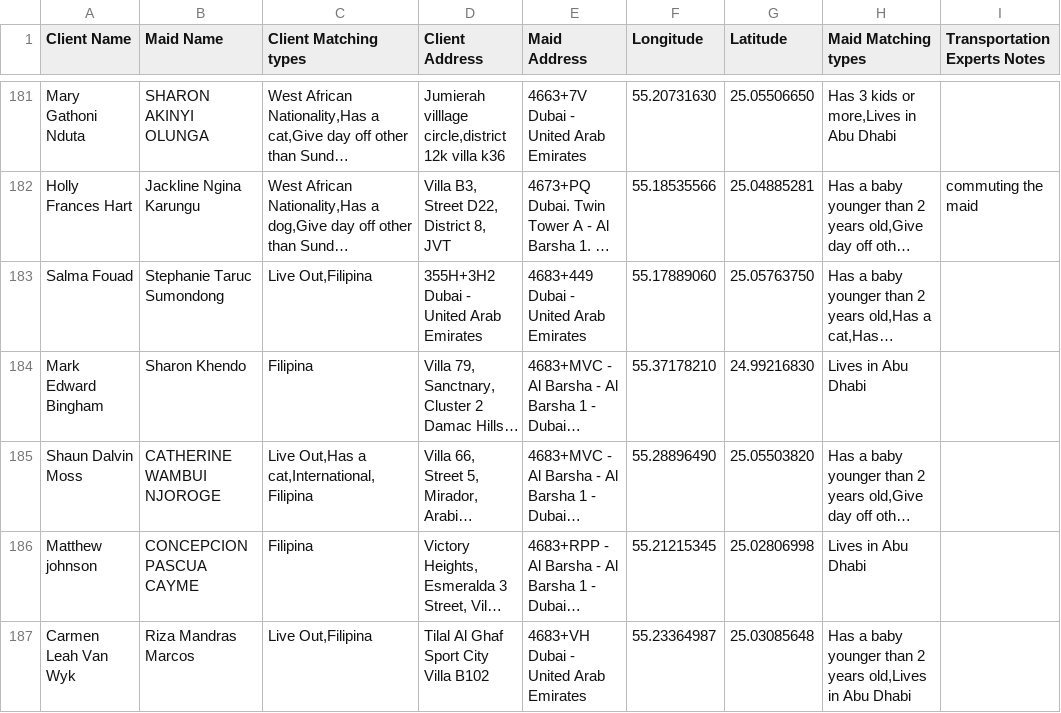
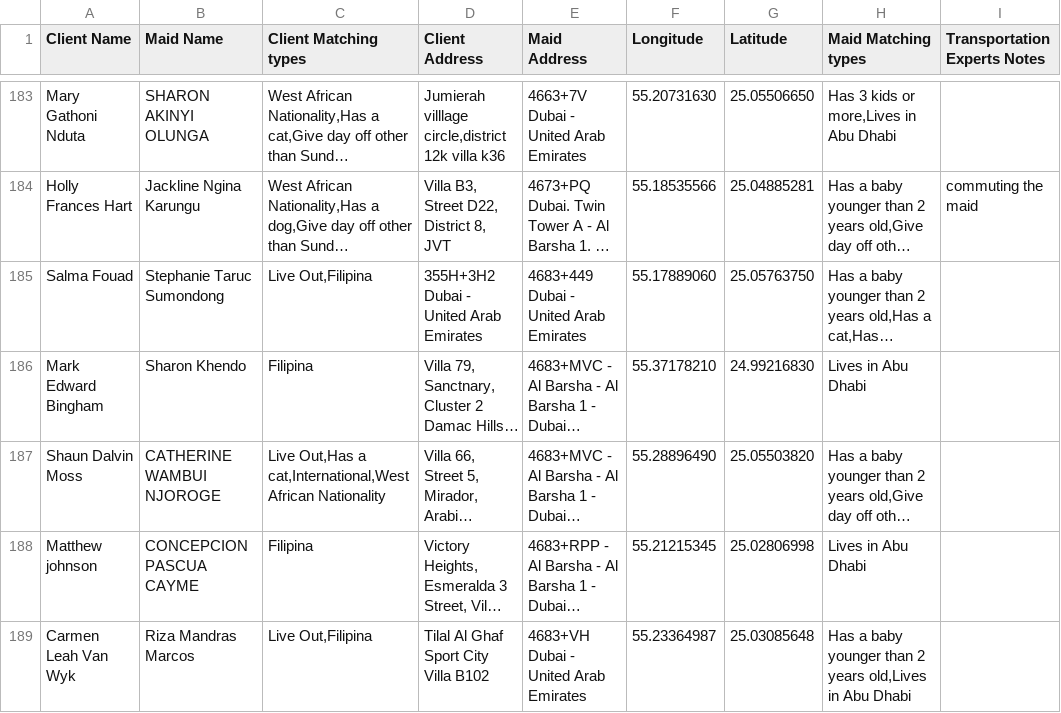
Before and after one commit to charbelchdid/map, a CSV file: ActiveClients.csv, drawn as a sheet; only a part is shown, gaps mark what is left out; long unchanged cells end in …; addresses are those after the commit; the diff covers the shown part only; the diff names each change by its address in the sheet, - before the commit and + after, or states it on an @@ line.

Commit message:
Update Live-out Clients Tracking   AVAILABLE CSV on 2025-05-26T09:52:38.644Z

```diff
--- a/ActiveClients.csv
+++ b/ActiveClients.csv
-C187 (Client Matching types): …Out,Has a cat,International,Filipina
+C187 (Client Matching types): …Out,Has a cat,International,West African Nationality
```
Also changed, not shown: 4 added rows, 2 removed rows and 1 edited cell elsewhere in this file.
